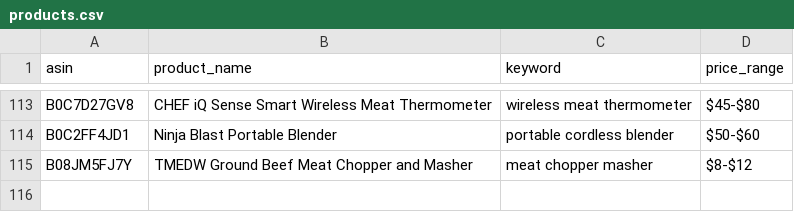
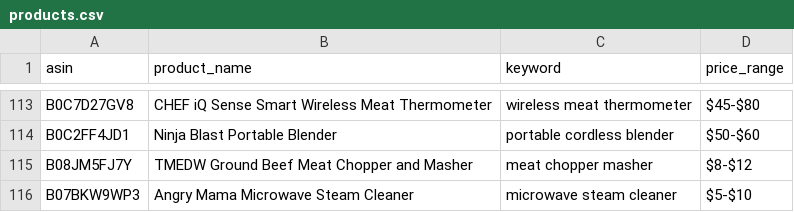
Before and after one commit to Fukunga/Pinterest-kitchen-feed, a CSV file: data/products.csv, drawn as a sheet; only a part is shown, gaps mark what is left out; the diff names each change by its address in the sheet, - before the commit and + after, or states it on an @@ line.

```diff
--- a/data/products.csv
+++ b/data/products.csv
+row 116: B07BKW9WP3 | Angry Mama Microwave Steam Cleaner | microwave steam cleaner | $5-$10
```
Also changed, not shown: data/posting_history.csv, 3 other files.
